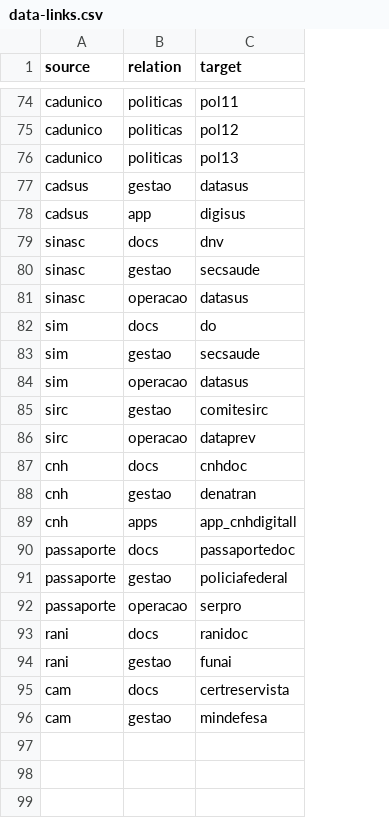
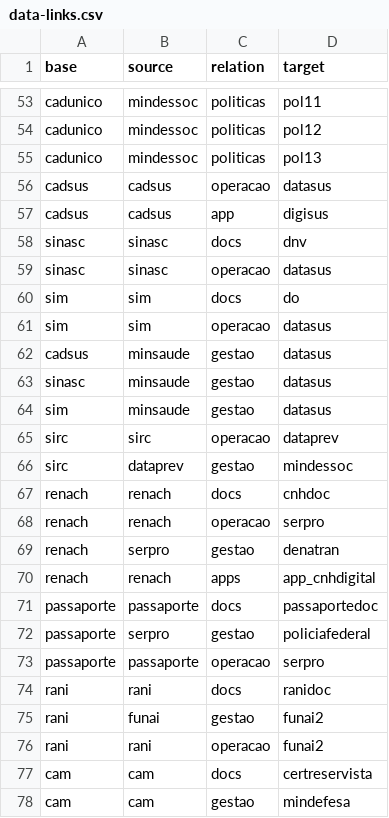
Before and after one commit to itsriodejaneiro/mapa-da-informacao, a CSV file: data/data-links.csv, drawn as a sheet; only a part is shown, gaps mark what is left out; removed rows and columns are numbered as before the commit, all else as after; the diff covers the shown part only; the diff names each change by its address in the sheet, - before the commit and + after, or states it on an @@ line.

```diff
--- a/data/data-links.csv
+++ b/data/data-links.csv
+column B (source), rows 53-61: mindessoc | mindessoc | mindessoc | cadsus | cadsus | sinasc | sinasc | sim | sim; row 65: sirc; row 67: renach; rows 69-75: serpro | renach | passaporte | serpro | passaporte | rani | funai; rows 77-78: cam | cam
-A1: source
+A1: base
-C56 (relation): gestao
+C56 (relation): operacao
-row 80: sinasc | gestao | secsaude
-row 83: sim | gestao | secsaude
-row 85: sirc | gestao | comitesirc
+row 62: cadsus | minsaude | gestao | datasus
+row 63: sinasc | minsaude | gestao | datasus
+row 64: sim | minsaude | gestao | datasus
+row 66: sirc | dataprev | gestao | mindessoc
-A67 (base): cnh
+A67 (base): renach
+row 68: renach | renach | operacao | serpro
-A69:A70 (base): cnh
+A69:A70 (base): renach
-D70 (target): app_cnhdigitall
+D70 (target): app_cnhdigital
-D75 (target): funai
+D75 (target): funai2
+row 76: rani | rani | operacao | funai2
```
Also changed, not shown: 6 added rows, 27 removed rows and 12 edited cells elsewhere in this file, data/data-nodes.csv, 2 other files.
